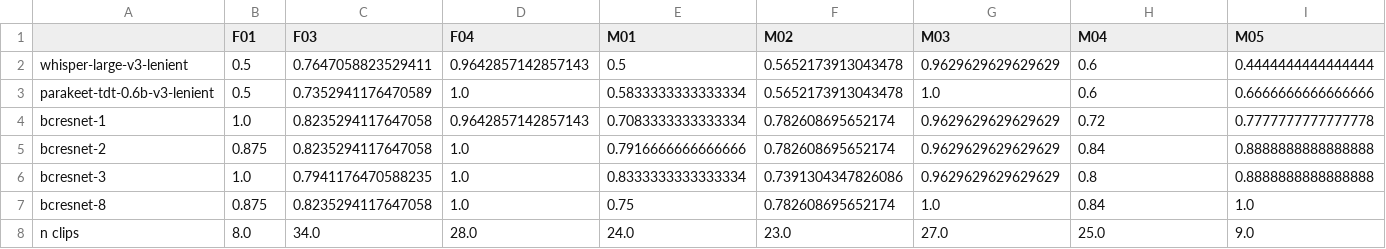
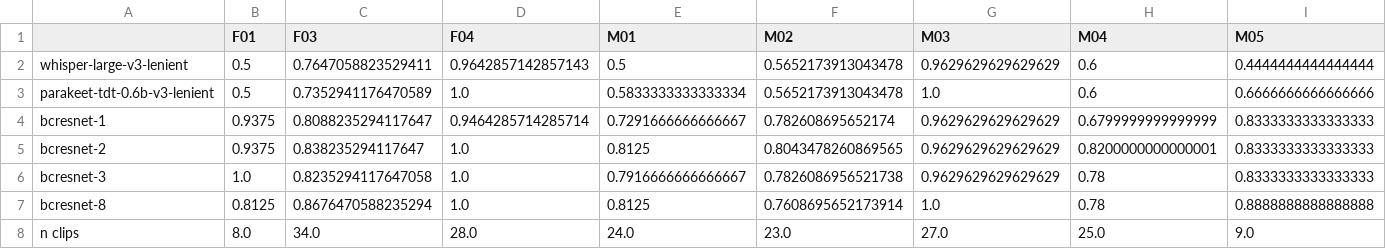
Before and after one commit to FYC23/dysarthric-voice-command-classifier, a CSV file: outputs/step3-bcresnet/per_speaker.csv, drawn as a sheet.

```diff
--- a/outputs/step3-bcresnet/per_speaker.csv
+++ b/outputs/step3-bcresnet/per_speaker.csv
@@ -3,6 +3,6 @@ whisper-large-v3-lenient,0.5,0.7647058823529411,0.9642857142857143,0.5,0.5652173
 parakeet-tdt-0.6b-v3-lenient,0.5,0.7352941176470589,1.0,0.5833333333333334,0.5652173913043478,1.0,0.6,0.6666666666666666
-bcresnet-1,1.0,0.8235294117647058,0.9642857142857143,0.7083333333333334,0.782608695652174,0.9629629629629629,0.72,0.7777777777777778
-bcresnet-2,0.875,0.8235294117647058,1.0,0.7916666666666666,0.782608695652174,0.9629629629629629,0.84,0.8888888888888888
-bcresnet-3,1.0,0.7941176470588235,1.0,0.8333333333333334,0.7391304347826086,0.9629629629629629,0.8,0.8888888888888888
-bcresnet-8,0.875,0.8235294117647058,1.0,0.75,0.782608695652174,1.0,0.84,1.0
+bcresnet-1,0.9375,0.8088235294117647,0.9464285714285714,0.7291666666666667,0.782608695652174,0.9629629629629629,0.6799999999999999,0.8333333333333333
+bcresnet-2,0.9375,0.838235294117647,1.0,0.8125,0.8043478260869565,0.9629629629629629,0.8200000000000001,0.8333333333333333
+bcresnet-3,1.0,0.8235294117647058,1.0,0.7916666666666667,0.7826086956521738,0.9629629629629629,0.78,0.8333333333333333
+bcresnet-8,0.8125,0.8676470588235294,1.0,0.8125,0.7608695652173914,1.0,0.78,0.8888888888888888
 n clips,8.0,34.0,28.0,24.0,23.0,27.0,25.0,9.0
```
Also changed, not shown: outputs/step3-bcresnet/comparisons.csv, outputs/step3-bcresnet/head-mic/comparisons.csv, 21 other files.
